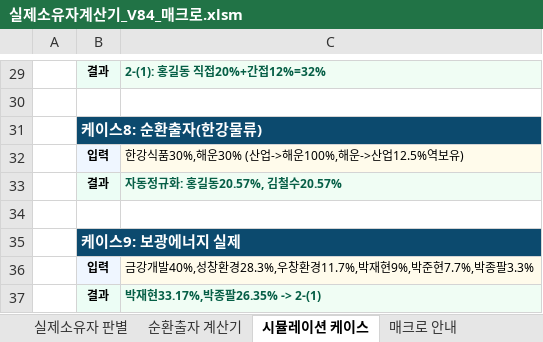
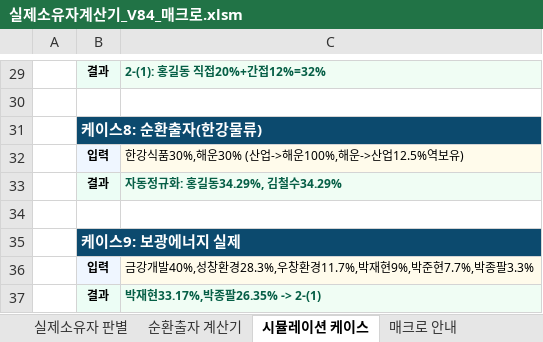
Before and after one commit to sangwonpark70-art/aml-calc, an Excel workbook: 실제소유자계산기_V84_매크로.xlsm, sheet 시뮬레이션 케이스, drawn as a sheet; only a part is shown, gaps mark what is left out; values as stored, in another font and other column widths than the file's, no borders; the diff names each change by its address in the sheet, - before the commit and + after, or states it on an @@ line.

Commit message:
fix: 매크로 xlsm 케이스8 예시값 정정 20.57→34.29

```diff
--- a/실제소유자계산기_V84_매크로.xlsm (sheet 시뮬레이션 케이스)
+++ b/실제소유자계산기_V84_매크로.xlsm (sheet 시뮬레이션 케이스)
-C33: 자동정규화: 홍길동20.57%, 김철수20.57%
+C33: 자동정규화: 홍길동34.29%, 김철수34.29%
```
Also changed, not shown: 엑셀용/실제소유자계산기_V84_매크로.xlsm.
